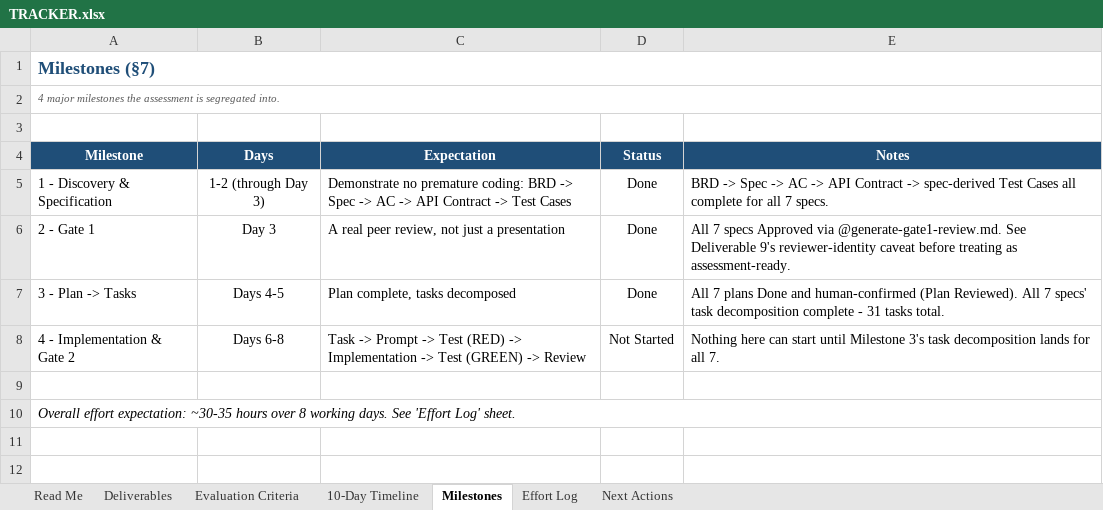
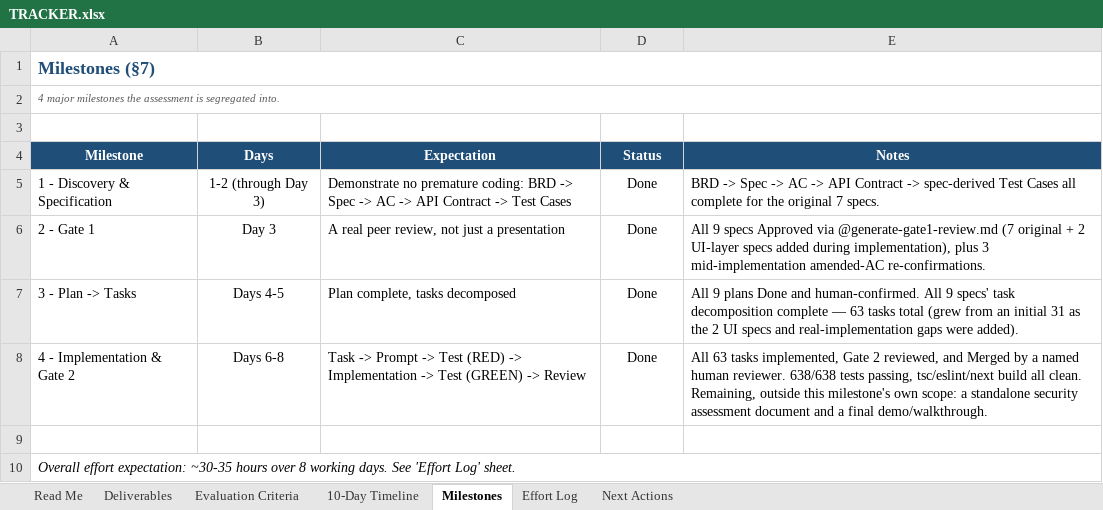
Before and after one commit to mithunsen-int/one-point-employee-portal, an Excel workbook: TRACKER.xlsx, sheet Milestones, drawn as a sheet; values as stored, in another font and other column widths than the file's, no borders; conditional formats not drawn; the diff names each change by its address in the sheet, - before the commit and + after, or states it on an @@ line.

Commit message:
feat: Implement historical actor carve-out for transfer request visibility
- Added a historical actor check to allow users who previously acted on a transfer request to view it even after its status has changed.
- Updated the API endpoint to include historical actors in the eligibility checks for viewing requests.
- Enhanced unit tests to cover scenarios where managers, HR, and payroll users can still see completed requests they acted on.
- Adjusted the stakeholder panel UI to ensure the withdraw button is only shown to the employee associated with the request.
- Documented the changes and rationale in the project tracker.

```diff
--- a/TRACKER.xlsx (sheet Milestones)
+++ b/TRACKER.xlsx (sheet Milestones)
-E5 (Notes): …complete for all 7 specs.
+E5 (Notes): …complete for the original 7 specs.
-E6 (Notes): All 7 specs Approved via @generate-gate1-review.md. See Deliverable 9's reviewer-identity caveat before treating as assessment-ready.
+E6 (Notes): All 9 specs Approved via @generate-gate1-review.md (7 original + 2 UI-layer specs added during implementation), plus 3 mid-implementation amended-AC re-confirmations.
-E7 (Notes): All 7 plans Done and human-confirmed (Plan Reviewed). All 7 specs' task decomposition complete - 31 tasks total.
+E7 (Notes): All 9 plans Done and human-confirmed. All 9 specs' task decomposition complete — 63 tasks total (grew from an initial 31 as the 2 UI specs and real-implementation gaps were added).
-D8 (Status): Not Started
+D8 (Status): Done
-E8 (Notes): Nothing here can start until Milestone 3's task decomposition lands for all 7.
+E8 (Notes): All 63 tasks implemented, Gate 2 reviewed, and Merged by a named human reviewer. 638/638 tests passing, tsc/eslint/next build all clean. Remaining, outside this milestone's own scope: a standalone security assessment document and a final demo/walkthrough.
```
Also changed, not shown: sheet Next Actions, sheet Deliverables, sheet 10-Day Timeline, sheet Evaluation Criteria, sheet Read Me, 11 other files.
